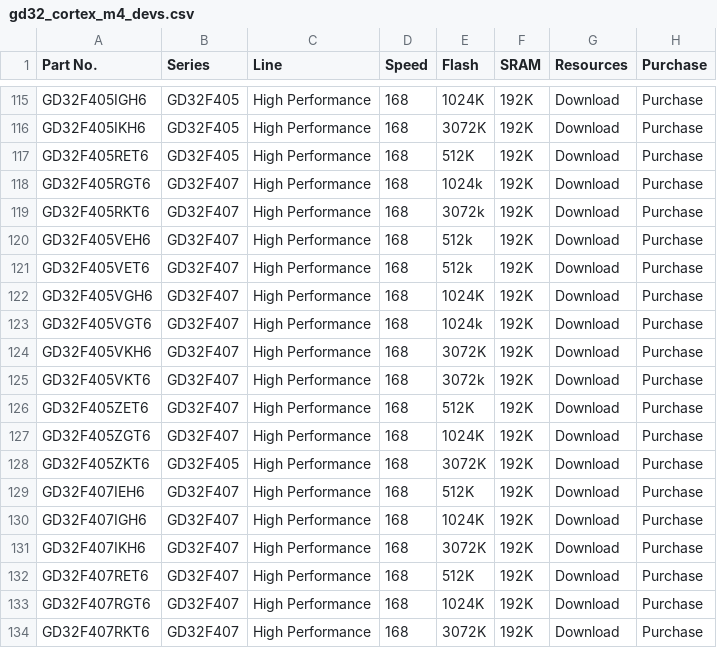
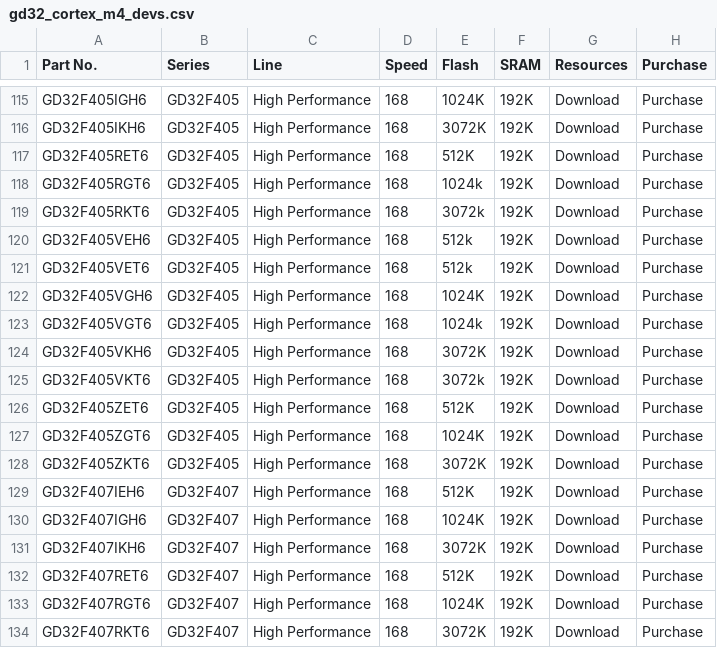
Before and after one commit to CommunityGD32Cores/platform-gd32, a CSV file: misc/scripts/gd32_cortex_m4_devs.csv, drawn as a sheet; only a part is shown, gaps mark what is left out.

```diff
--- a/misc/scripts/gd32_cortex_m4_devs.csv
+++ b/misc/scripts/gd32_cortex_m4_devs.csv
@@ -117,12 +117,12 @@ GD32F405IKH6,GD32F405,High Performance,168,3072K,192K,Download,Purchase
 GD32F405RET6,GD32F405,High Performance,168,512K,192K,Download,Purchase
-GD32F405RGT6,GD32F407,High Performance,168,1024k,192K,Download,Purchase
-GD32F405RKT6,GD32F407,High Performance,168,3072k,192K,Download,Purchase
-GD32F405VEH6,GD32F407,High Performance,168,512k,192K,Download,Purchase
-GD32F405VET6,GD32F407,High Performance,168,512k,192K,Download,Purchase
-GD32F405VGH6,GD32F407,High Performance,168,1024K,192K,Download,Purchase
-GD32F405VGT6,GD32F407,High Performance,168,1024k,192K,Download,Purchase
-GD32F405VKH6,GD32F407,High Performance,168,3072K,192K,Download,Purchase
-GD32F405VKT6,GD32F407,High Performance,168,3072k,192K,Download,Purchase
-GD32F405ZET6,GD32F407,High Performance,168,512K,192K,Download,Purchase
-GD32F405ZGT6,GD32F407,High Performance,168,1024K,192K,Download,Purchase
+GD32F405RGT6,GD32F405,High Performance,168,1024k,192K,Download,Purchase
+GD32F405RKT6,GD32F405,High Performance,168,3072k,192K,Download,Purchase
+GD32F405VEH6,GD32F405,High Performance,168,512k,192K,Download,Purchase
+GD32F405VET6,GD32F405,High Performance,168,512k,192K,Download,Purchase
+GD32F405VGH6,GD32F405,High Performance,168,1024K,192K,Download,Purchase
+GD32F405VGT6,GD32F405,High Performance,168,1024k,192K,Download,Purchase
+GD32F405VKH6,GD32F405,High Performance,168,3072K,192K,Download,Purchase
+GD32F405VKT6,GD32F405,High Performance,168,3072k,192K,Download,Purchase
+GD32F405ZET6,GD32F405,High Performance,168,512K,192K,Download,Purchase
+GD32F405ZGT6,GD32F405,High Performance,168,1024K,192K,Download,Purchase
 GD32F405ZKT6,GD32F405,High Performance,168,3072K,192K,Download,Purchase
```
Also changed, not shown: 8 other files.
